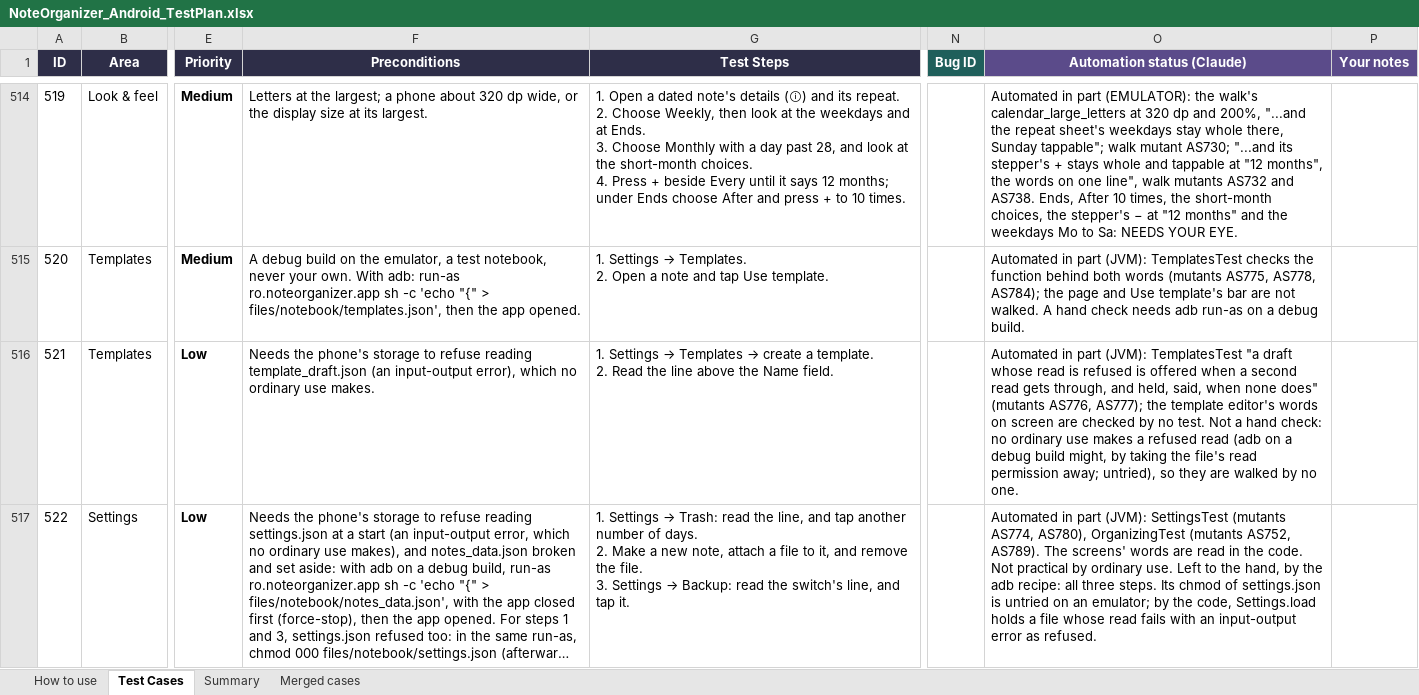
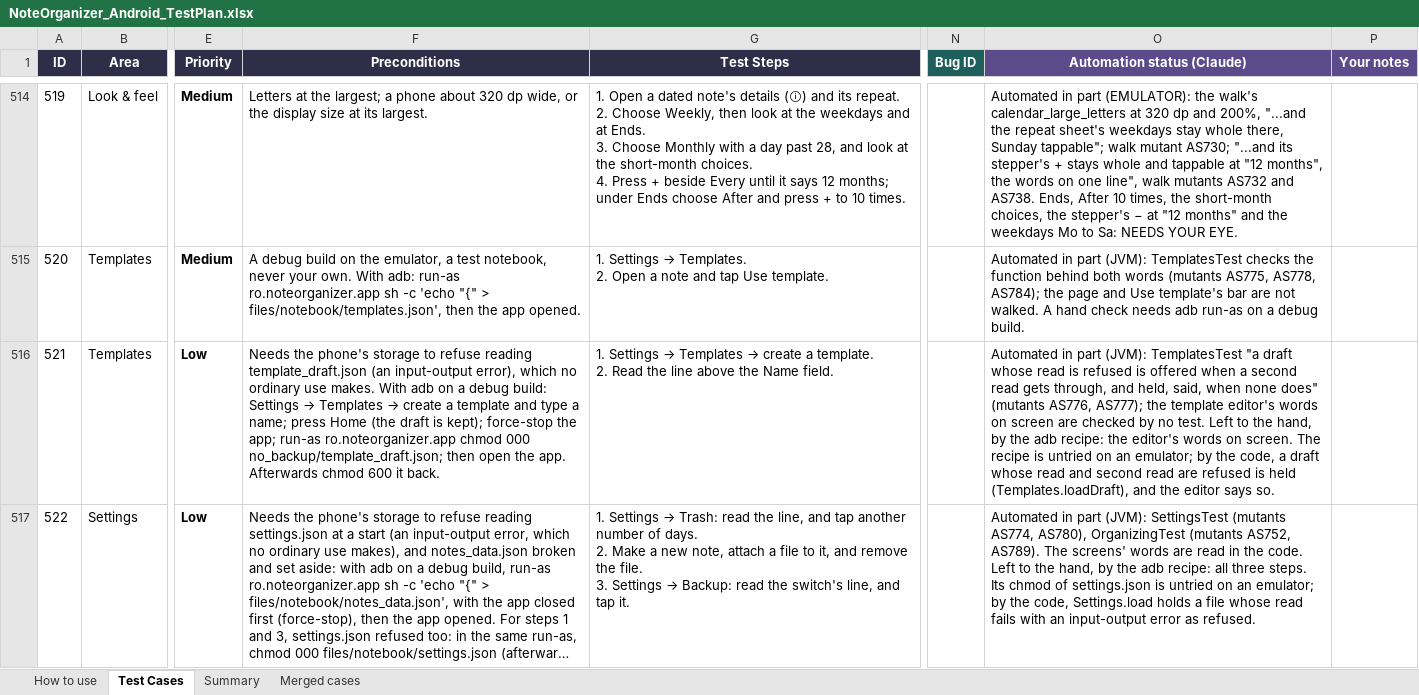
Before and after one commit to AlexandraMoldovan95/noteOrganizerForAndroid, an Excel workbook: qa/NoteOrganizer_Android_TestPlan.xlsx, sheet Test Cases, drawn as a sheet; only a part is shown, gaps mark what is left out; long unchanged cells end in …; values as stored, in another font and other column widths than the file's, no borders; the diff covers the shown part only; the diff names each change by its address in the sheet, - before the commit and + after, or states it on an @@ line.

```diff
--- a/qa/NoteOrganizer_Android_TestPlan.xlsx (sheet Test Cases)
+++ b/qa/NoteOrganizer_Android_TestPlan.xlsx (sheet Test Cases)
@@ F516 (Preconditions): …use makes. → …use makes. With adb on a debug build: Settings → Templates → create a template and type a name; press Home (the draft is kept); force-stop the app; run-as ro.noteorganizer.app chmod 000 no_backup/template_draft.json; then open the app. Afterwards chmod 600 it back. @@
-O516 (Automation status (Claude)): …no test. Not a hand check: no ordinary use makes a refused read (adb on a debug build might, by taking the file's read permission away; untried), so they are walked by no one.
+O516 (Automation status (Claude)): …no test. Left to the hand, by the adb recipe: the editor's words on screen. The recipe is untried on an emulator; by the code, a draft whose read and second read are refused is held (Templates.loadDraft), and the editor says so.
-O517 (Automation status (Claude)): …the code. Not practical by ordinary use. Left to…
+O517 (Automation status (Claude)): …the code. Left to…
```
Also changed, not shown: 24 edited cells elsewhere in this sheet, 1 other file.
